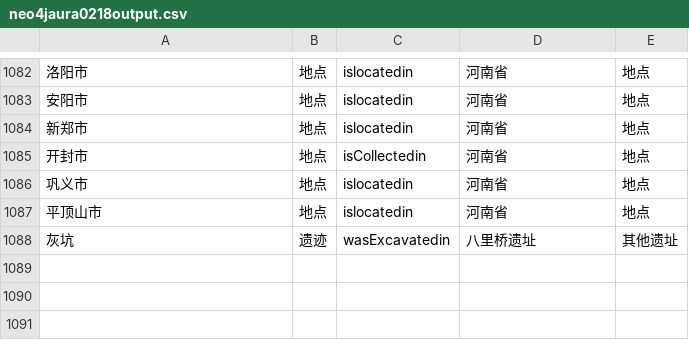
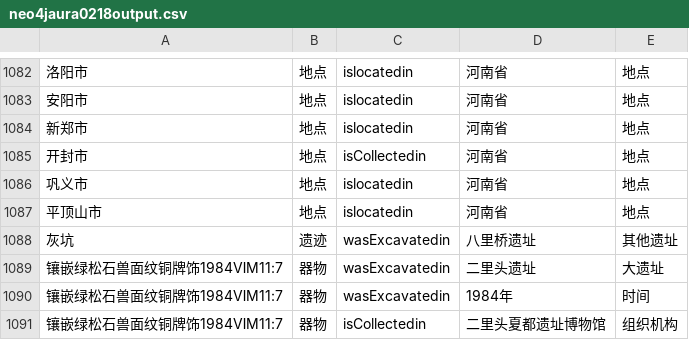
Before and after one commit to shiny-cc/Erlitou-cultural-heritage, a CSV file: neo4jaura0218output.csv, drawn as a sheet; only a part is shown, gaps mark what is left out; the diff names each change by its address in the sheet, - before the commit and + after, or states it on an @@ line.

Commit message:
Update neo4jaura0218output.csv

```diff
--- a/neo4jaura0218output.csv
+++ b/neo4jaura0218output.csv
+row 1089: 镶嵌绿松石兽面纹铜牌饰1984ⅥM11:7 | 器物 | wasExcavatedin | 二里头遗址 | 大遗址
+row 1090: 镶嵌绿松石兽面纹铜牌饰1984ⅥM11:7 | 器物 | wasExcavatedin | 1984年 | 时间
+row 1091: 镶嵌绿松石兽面纹铜牌饰1984ⅥM11:7 | 器物 | isCollectedin | 二里头夏都遗址博物馆 | 组织机构
```
